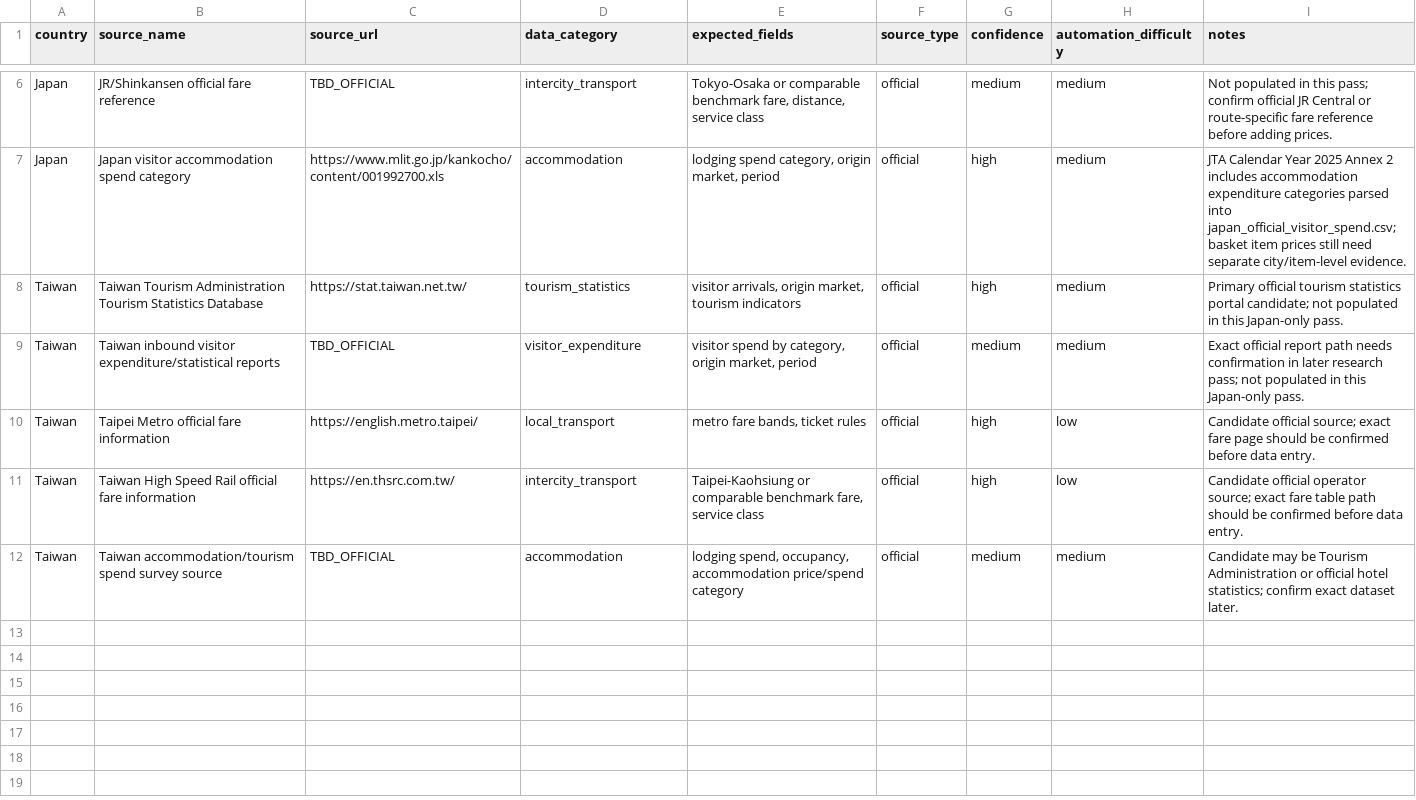
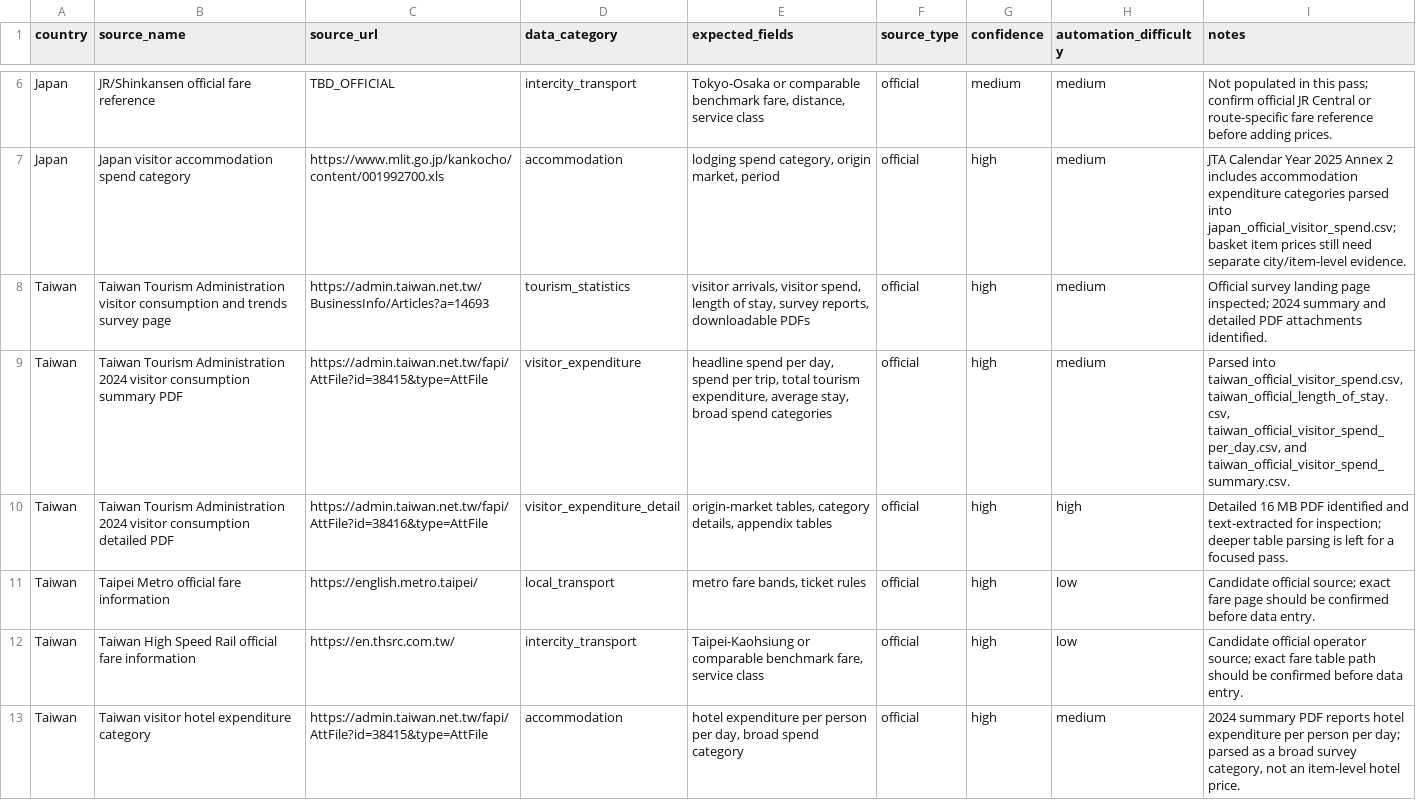
Before and after one commit to TannerL22/travel-value-studio, a CSV file: backend/validation/japan_taiwan_source_register.csv, drawn as a sheet; only a part is shown, gaps mark what is left out.

Commit message:
Add Taiwan official validation data

```diff
--- a/backend/validation/japan_taiwan_source_register.csv
+++ b/backend/validation/japan_taiwan_source_register.csv
@@ -7,6 +7,7 @@ Japan,JR/Shinkansen official fare reference,TBD_OFFICIAL,intercity_transport,"To
 Japan,Japan visitor accommodation spend category,https://www.mlit.go.jp/kankocho/content/001992700.xls,accommodation,"lodging spend category, origin market, period",official,high,medium,JTA Calendar Year 2025 Annex 2 includes accommodation expenditure categories parsed into japan_official_visitor_spend.csv; basket item prices still need separate city/item-level evidence.
-Taiwan,Taiwan Tourism Administration Tourism Statistics Database,https://stat.taiwan.net.tw/,tourism_statistics,"visitor arrivals, origin market, tourism indicators",official,high,medium,Primary official tourism statistics portal candidate; not populated in this Japan-only pass.
-Taiwan,Taiwan inbound visitor expenditure/statistical reports,TBD_OFFICIAL,visitor_expenditure,"visitor spend by category, origin market, period",official,medium,medium,Exact official report path needs confirmation in later research pass; not populated in this Japan-only pass.
+Taiwan,Taiwan Tourism Administration visitor consumption and trends survey page,https://admin.taiwan.net.tw/BusinessInfo/Articles?a=14693,tourism_statistics,"visitor arrivals, visitor spend, length of stay, survey reports, downloadable PDFs",official,high,medium,Official survey landing page inspected; 2024 summary and detailed PDF attachments identified.
+Taiwan,Taiwan Tourism Administration 2024 visitor consumption summary PDF,https://admin.taiwan.net.tw/fapi/AttFile?id=38415&type=AttFile,visitor_expenditure,"headline spend per day, spend per trip, total tourism expenditure, average stay, broad spend categories",official,high,medium,"Parsed into taiwan_official_visitor_spend.csv, taiwan_official_length_of_stay.csv, taiwan_official_visitor_spend_per_day.csv, and taiwan_official_visitor_spend_summary.csv."
+Taiwan,Taiwan Tourism Administration 2024 visitor consumption detailed PDF,https://admin.taiwan.net.tw/fapi/AttFile?id=38416&type=AttFile,visitor_expenditure_detail,"origin-market tables, category details, appendix tables",official,high,high,Detailed 16 MB PDF identified and text-extracted for inspection; deeper table parsing is left for a focused pass.
 Taiwan,Taipei Metro official fare information,https://english.metro.taipei/,local_transport,"metro fare bands, ticket rules",official,high,low,Candidate official source; exact fare page should be confirmed before data entry.
 Taiwan,Taiwan High Speed Rail official fare information,https://en.thsrc.com.tw/,intercity_transport,"Taipei-Kaohsiung or comparable benchmark fare, service class",official,high,low,Candidate official operator source; exact fare table path should be confirmed before data entry.
-Taiwan,Taiwan accommodation/tourism spend survey source,TBD_OFFICIAL,accommodation,"lodging spend, occupancy, accommodation price/spend category",official,medium,medium,Candidate may be Tourism Administration or official hotel statistics; confirm exact dataset later.
+Taiwan,Taiwan visitor hotel expenditure category,https://admin.taiwan.net.tw/fapi/AttFile?id=38415&type=AttFile,accommodation,"hotel expenditure per person per day, broad spend category",official,high,medium,"2024 summary PDF reports hotel expenditure per person per day; parsed as a broad survey category, not an item-level hotel price."
```
Also changed, not shown: 8 other files.
